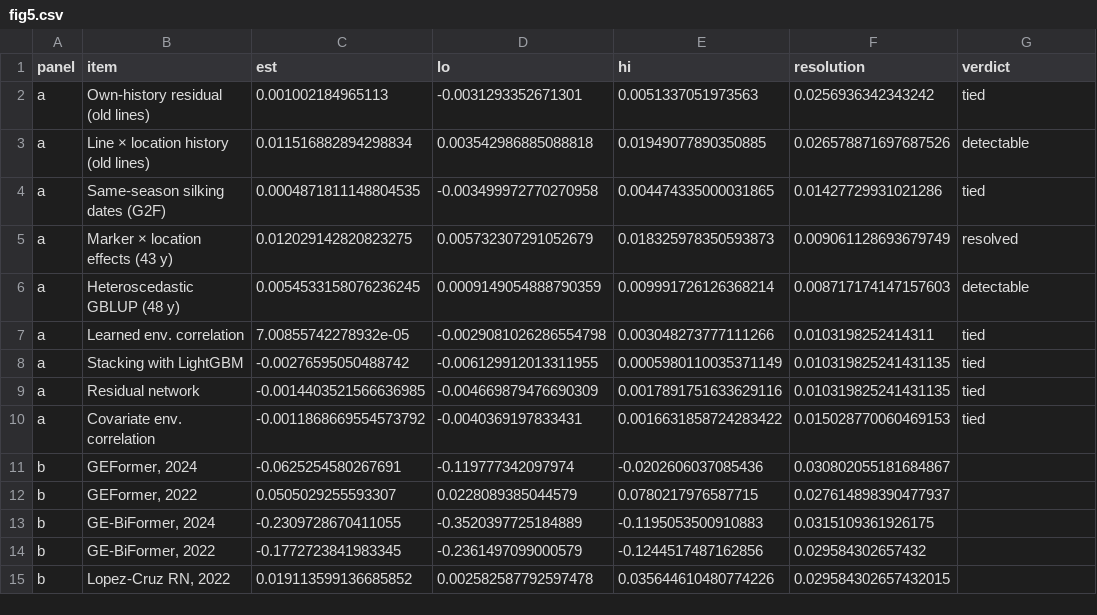
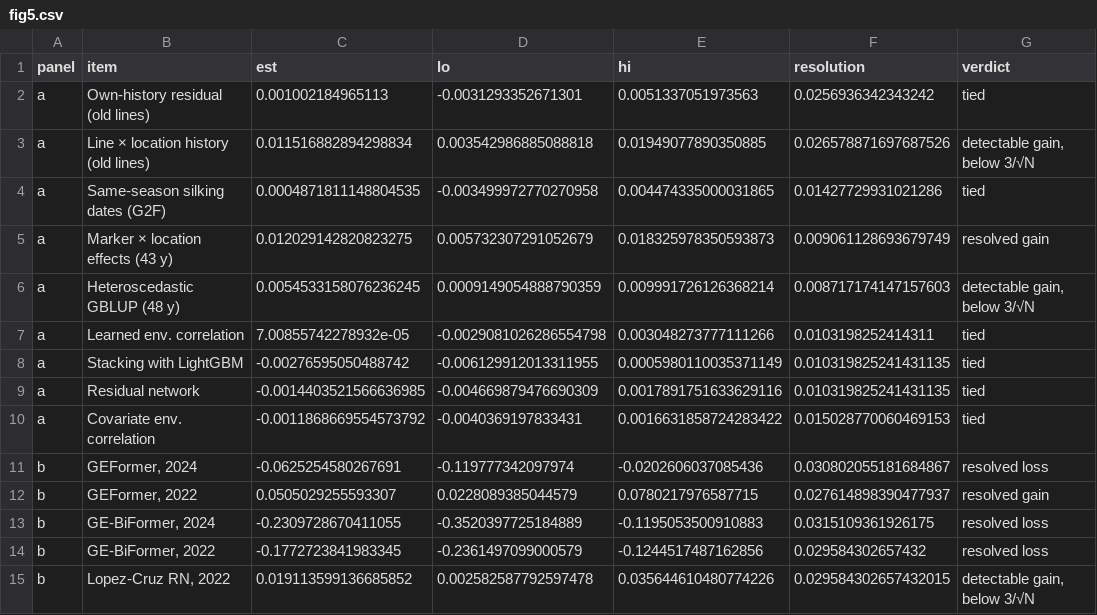
Before and after one commit to nblvguohao/gxe-forward-evaluation, a CSV file: results/figdata_tcj/fig5.csv, drawn as a sheet.

```diff
--- a/results/figdata_tcj/fig5.csv
+++ b/results/figdata_tcj/fig5.csv
@@ -2,6 +2,6 @@ panel,item,est,lo,hi,resolution,verdict
 a,Own-history residual (old lines),0.001002184965113,-0.0031293352671301,0.0051337051973563,0.0256936342343242,tied
-a,Line × location history (old lines),0.011516882894298834,0.003542986885088818,0.01949077890350885,0.026578871697687526,detectable
+a,Line × location history (old lines),0.011516882894298834,0.003542986885088818,0.01949077890350885,0.026578871697687526,"detectable gain, below 3/√N"
 a,Same-season silking dates (G2F),0.0004871811148804535,-0.003499972770270958,0.004474335000031865,0.01427729931021286,tied
-a,Marker × location effects (43 y),0.012029142820823275,0.005732307291052679,0.018325978350593873,0.009061128693679749,resolved
-a,Heteroscedastic GBLUP (48 y),0.0054533158076236245,0.0009149054888790359,0.009991726126368214,0.008717174147157603,detectable
+a,Marker × location effects (43 y),0.012029142820823275,0.005732307291052679,0.018325978350593873,0.009061128693679749,resolved gain
+a,Heteroscedastic GBLUP (48 y),0.0054533158076236245,0.0009149054888790359,0.009991726126368214,0.008717174147157603,"detectable gain, below 3/√N"
 a,Learned env. correlation,7.00855742278932e-05,-0.0029081026286554798,0.003048273777111266,0.0103198252414311,tied
@@ -10,6 +10,6 @@ a,Residual network,-0.0014403521566636985,-0.004669879476690309,0.00178917516336
 a,Covariate env. correlation,-0.0011868669554573792,-0.0040369197833431,0.0016631858724283422,0.015028770060469153,tied
-b,"GEFormer, 2024",-0.0625254580267691,-0.119777342097974,-0.0202606037085436,0.030802055181684867,
-b,"GEFormer, 2022",0.0505029255593307,0.0228089385044579,0.0780217976587715,0.027614898390477937,
-b,"GE-BiFormer, 2024",-0.2309728670411055,-0.3520397725184889,-0.1195053500910883,0.0315109361926175,
-b,"GE-BiFormer, 2022",-0.1772723841983345,-0.2361497099000579,-0.1244517487162856,0.029584302657432,
-b,"Lopez-Cruz RN, 2022",0.019113599136685852,0.002582587792597478,0.035644610480774226,0.029584302657432015,
+b,"GEFormer, 2024",-0.0625254580267691,-0.119777342097974,-0.0202606037085436,0.030802055181684867,resolved loss
+b,"GEFormer, 2022",0.0505029255593307,0.0228089385044579,0.0780217976587715,0.027614898390477937,resolved gain
+b,"GE-BiFormer, 2024",-0.2309728670411055,-0.3520397725184889,-0.1195053500910883,0.0315109361926175,resolved loss
+b,"GE-BiFormer, 2022",-0.1772723841983345,-0.2361497099000579,-0.1244517487162856,0.029584302657432,resolved loss
+b,"Lopez-Cruz RN, 2022",0.019113599136685852,0.002582587792597478,0.035644610480774226,0.029584302657432015,"detectable gain, below 3/√N"
```
Also changed, not shown: results/figdata_tcj/fig2.csv, results/figdata_tcj/fig3.csv, 12 other files.
